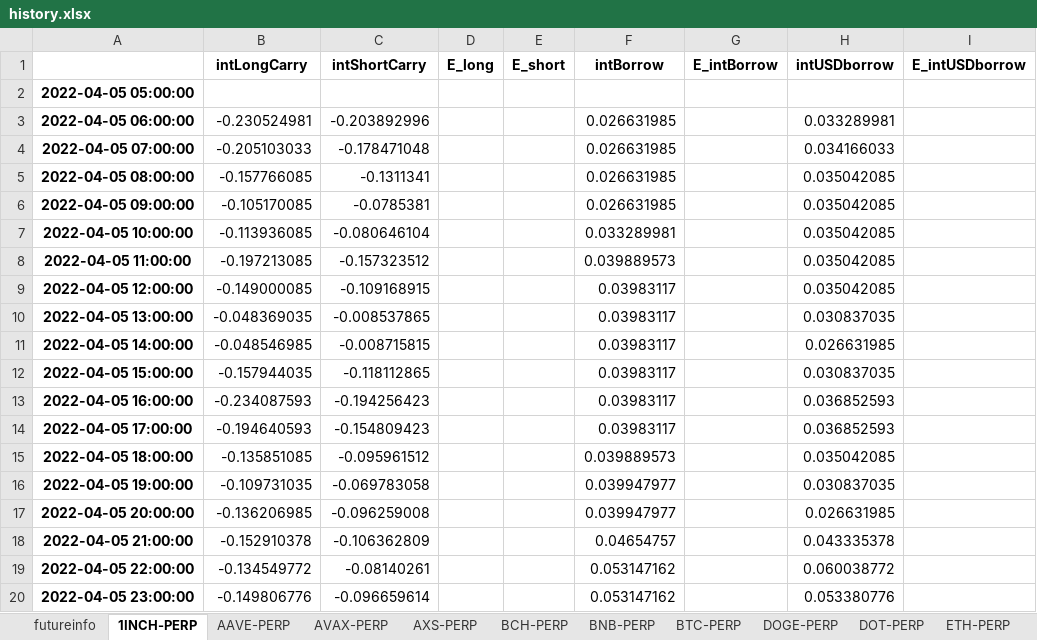
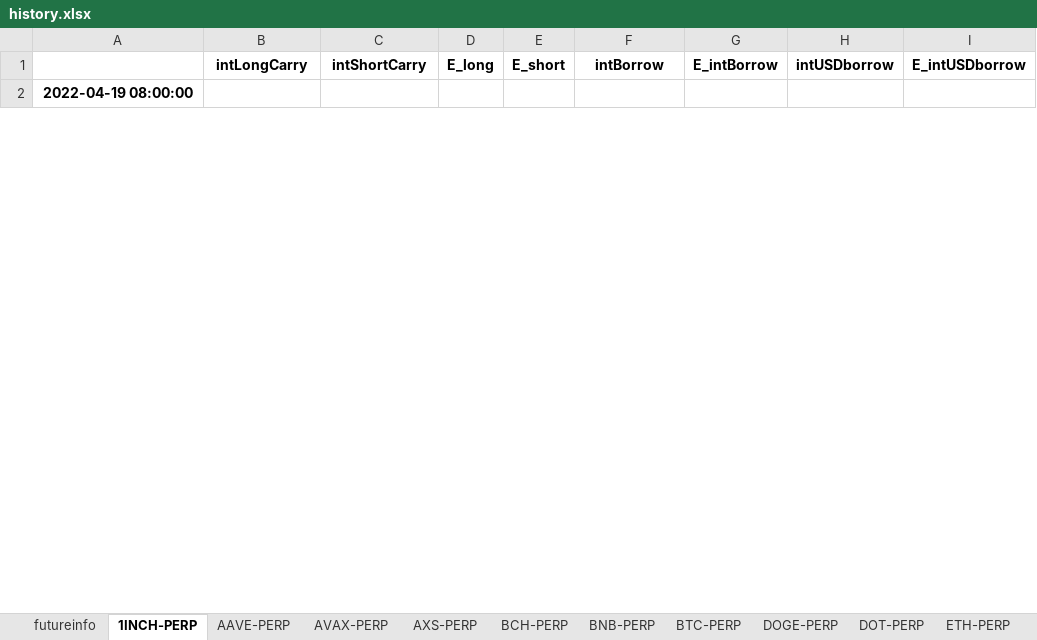
Before and after one commit to hhchhchhchhc/DynamicHedgeBacktest, an Excel workbook: DerivativeArbitrage/Runtime/logs/strategies/history.xlsx, sheet 1INCH-PERP, drawn as a sheet; only a part is shown; values as stored, in another font and other column widths than the file's, no borders; removed rows and columns are numbered as before the commit, all else as after; the diff covers the shown part only; the diff names each change by its address in the sheet, - before the commit and + after, or states it on an @@ line.

```diff
--- a/DerivativeArbitrage/Runtime/logs/strategies/history.xlsx (sheet 1INCH-PERP)
+++ b/DerivativeArbitrage/Runtime/logs/strategies/history.xlsx (sheet 1INCH-PERP)
-A2: 2022-04-05 05:00:00
+A2: 2022-04-19 08:00:00
-row 3: 2022-04-05 06:00:00 | -0.230524981 | -0.203892996 |  |  | 0.026631985 |  | 0.033289981
-row 4: 2022-04-05 07:00:00 | -0.205103033 | -0.178471048 |  |  | 0.026631985 |  | 0.034166033
-row 5: 2022-04-05 08:00:00 | -0.157766085 | -0.1311341 |  |  | 0.026631985 |  | 0.035042085
-row 6: 2022-04-05 09:00:00 | -0.105170085 | -0.0785381 |  |  | 0.026631985 |  | 0.035042085
-row 7: 2022-04-05 10:00:00 | -0.113936085 | -0.080646104 |  |  | 0.033289981 |  | 0.035042085
-row 8: 2022-04-05 11:00:00 | -0.197213085 | -0.157323512 |  |  | 0.039889573 |  | 0.035042085
-row 9: 2022-04-05 12:00:00 | -0.149000085 | -0.109168915 |  |  | 0.03983117 |  | 0.035042085
-row 10: 2022-04-05 13:00:00 | -0.048369035 | -0.008537865 |  |  | 0.03983117 |  | 0.030837035
-row 11: 2022-04-05 14:00:00 | -0.048546985 | -0.008715815 |  |  | 0.03983117 |  | 0.026631985
-row 12: 2022-04-05 15:00:00 | -0.157944035 | -0.118112865 |  |  | 0.03983117 |  | 0.030837035
-row 13: 2022-04-05 16:00:00 | -0.234087593 | -0.194256423 |  |  | 0.03983117 |  | 0.036852593
-row 14: 2022-04-05 17:00:00 | -0.194640593 | -0.154809423 |  |  | 0.03983117 |  | 0.036852593
-row 15: 2022-04-05 18:00:00 | -0.135851085 | -0.095961512 |  |  | 0.039889573 |  | 0.035042085
-row 16: 2022-04-05 19:00:00 | -0.109731035 | -0.069783058 |  |  | 0.039947977 |  | 0.030837035
-row 17: 2022-04-05 20:00:00 | -0.136206985 | -0.096259008 |  |  | 0.039947977 |  | 0.026631985
-row 18: 2022-04-05 21:00:00 | -0.152910378 | -0.106362809 |  |  | 0.04654757 |  | 0.043335378
-row 19: 2022-04-05 22:00:00 | -0.134549772 | -0.08140261 |  |  | 0.053147162 |  | 0.060038772
-row 20: 2022-04-05 23:00:00 | -0.149806776 | -0.096659614 |  |  | 0.053147162 |  | 0.053380776
```
Also changed, not shown: 49 added rows and 31 removed rows elsewhere in this sheet, sheet futureinfo, sheet BNB-PERP, sheet RAY-PERP, sheet HT-PERP, sheet UST-PERP, sheet SNX-PERP, 23 more sheets, DerivativeArbitrage/Runtime/logs/ftx_ws_execute/latest_exec.xlsx, 15 other files.
